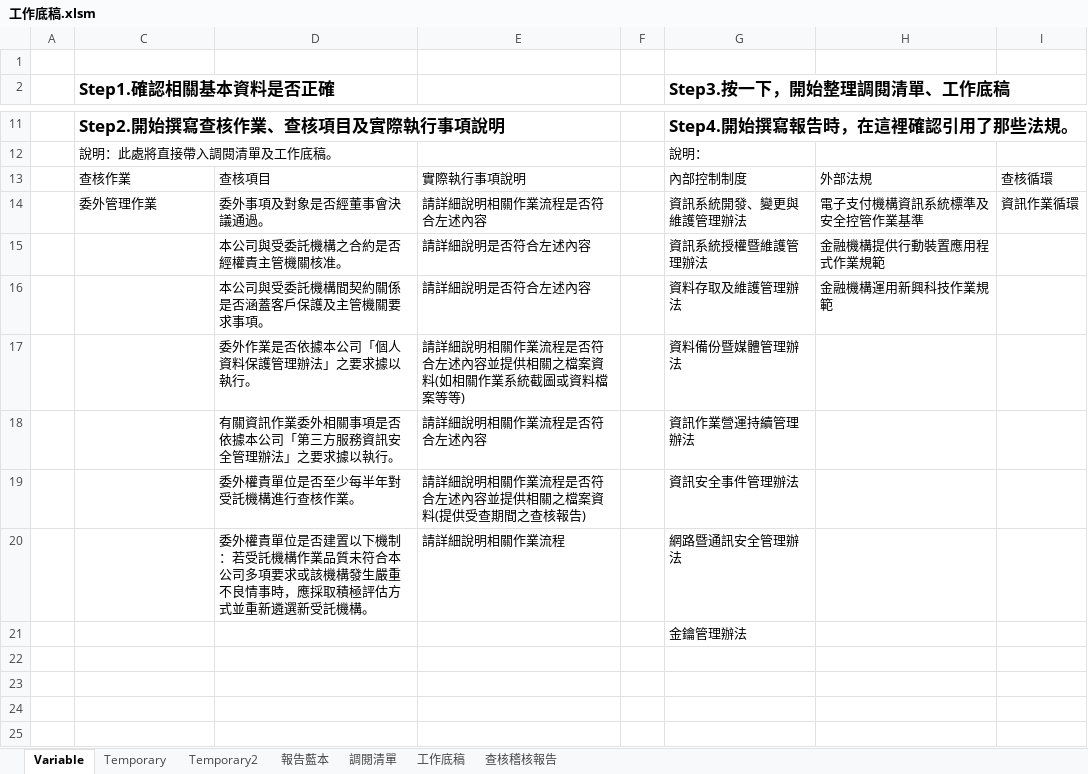
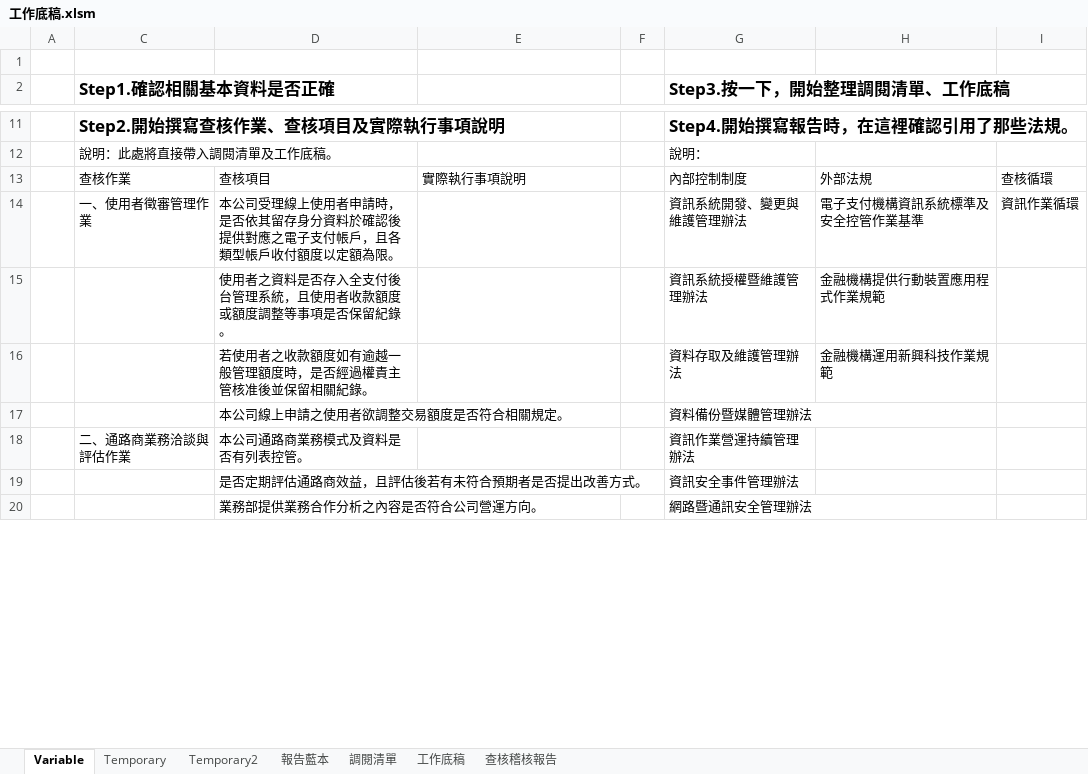
Before and after one commit to Jang-jhih/Audit_RPA, an Excel workbook: 工作底稿.xlsm, sheet Variable, drawn as a sheet; only a part is shown, gaps mark what is left out; values as stored, in another font and other column widths than the file's, no borders; charts and pictures and table styles not drawn; removed rows and columns are numbered as before the commit, all else as after; the diff covers the shown part only; the diff names each change by its address in the sheet, - before the commit and + after, or states it on an @@ line.

```diff
--- a/工作底稿.xlsm (sheet Variable)
+++ b/工作底稿.xlsm (sheet Variable)
-C14 (Step1.確認相關基本資料是否正確): 委外管理作業
+C14 (Step1.確認相關基本資料是否正確): 一、使用者徵審管理作業
-D14: 委外事項及對象是否經董事會決議通過。
+D14: 本公司受理線上使用者申請時，是否依其留存身分資料於確認後提供對應之電子支付帳戶，且各類型帳戶收付額度以定額為限。
-E14: 請詳細說明相關作業流程是否符合左述內容
+E14: (empty)
-D15: 本公司與受委託機構之合約是否經權責主管機關核准。
+D15: 使用者之資料是否存入全支付後台管理系統，且使用者收款額度或額度調整等事項是否保留紀錄。
-E15:E16: 請詳細說明是否符合左述內容
+E15:E16: (empty)
-D16: 本公司與受委託機構間契約關係是否涵蓋客戶保護及主管機關要求事項。
+D16: 若使用者之收款額度如有逾越一般管理額度時，是否經過權責主管核准後並保留相關紀錄。
-row 17:  |  | 委外作業是否依據本公司「個人資料保護管理辦法」之要求據以執行。 | 請詳細說明相關作業流程是否符合左述內容並提供相關之檔案資料(如相關作業系統截圖或資料檔案等等) |  | 資料備份暨媒體管理辦法
-row 18:  |  | 有關資訊作業委外相關事項是否依據本公司「第三方服務資訊安全管理辦法」之要求據以執行。 | 請詳細說明相關作業流程是否符合左述內容 |  | 資訊作業營運持續管理辦法
-row 19:  |  | 委外權責單位是否至少每半年對受託機構進行查核作業。 | 請詳細說明相關作業流程是否符合左述內容並提供相關之檔案資料(提供受查期間之查核報告) |  | 資訊安全事件管理辦法
-row 20:  |  | 委外權責單位是否建置以下機制：若受託機構作業品質未符合本公司多項要求或該機構發生嚴重不良情事時，應採取積極評估方式並重新遴選新受託機構。 | 請詳細說明相關作業流程 |  | 網路暨通訊安全管理辦法
-row 21:  |  |  |  |  | 金鑰管理辦法
-row 17: (empty)
+row 17:  |  | 本公司線上申請之使用者欲調整交易額度是否符合相關規定。 |  |  | 資料備份暨媒體管理辦法
-row 18: (empty)
+row 18:  | 二、通路商業務洽談與評估作業 | 本公司通路商業務模式及資料是否有列表控管。 |  |  | 資訊作業營運持續管理辦法
-row 19: (empty)
+row 19:  |  | 是否定期評估通路商效益，且評估後若有未符合預期者是否提出改善方式。 |  |  | 資訊安全事件管理辦法
-row 20: (empty)
+row 20:  |  | 業務部提供業務合作分析之內容是否符合公司營運方向。 |  |  | 網路暨通訊安全管理辦法
```
Also changed, not shown: 5 added rows and 10 edited cells elsewhere in this sheet, sheet 工作底稿, sheet 調閱清單, sheet Temporary2, sheet Temporary, sheet 報告藍本, sheet 查核稽核報告, 5 other files.
